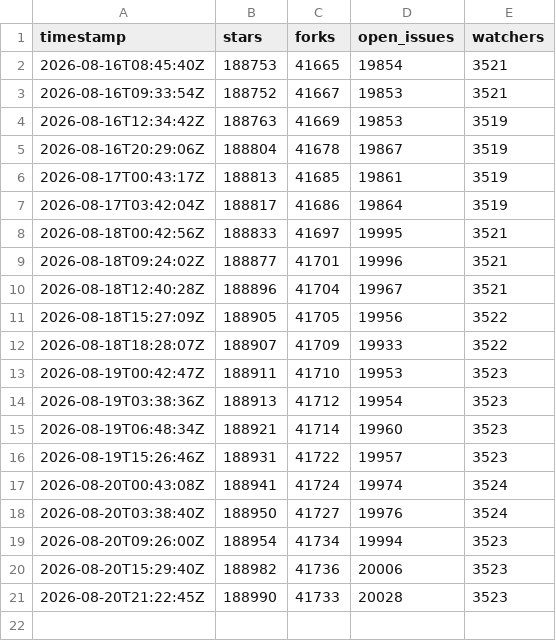
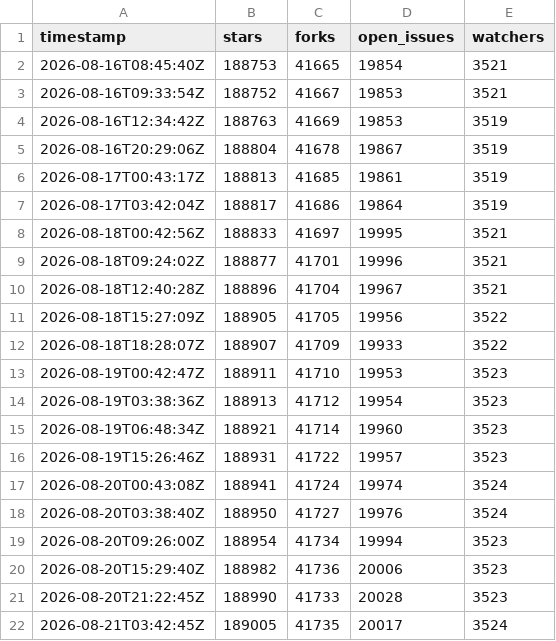
Before and after one commit to tanvirul-islam-rifat/Repo-Pulse, a CSV file: data/microsoft__vscode.csv, drawn as a sheet.

```diff
--- a/data/microsoft__vscode.csv
+++ b/data/microsoft__vscode.csv
@@ -21 +21,2 @@ timestamp,stars,forks,open_issues,watchers
 2026-08-20T21:22:45Z,188990,41733,20028,3523
+2026-08-21T03:42:45Z,189005,41735,20017,3524
```
Also changed, not shown: data/facebook__react.csv, data/kubernetes__kubernetes.csv, 5 other files.
